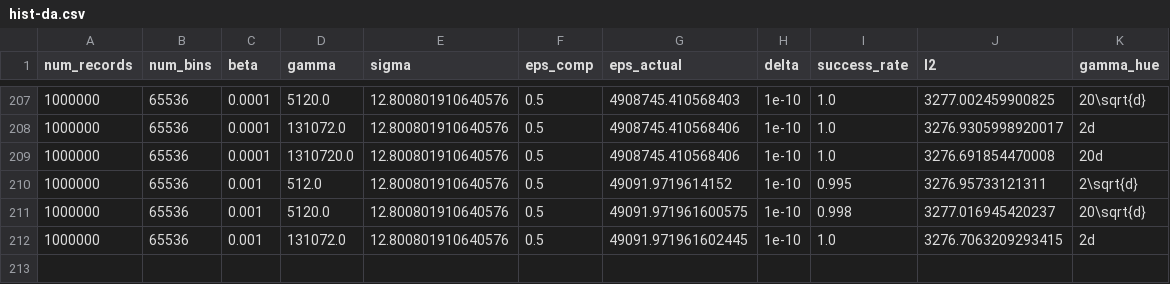
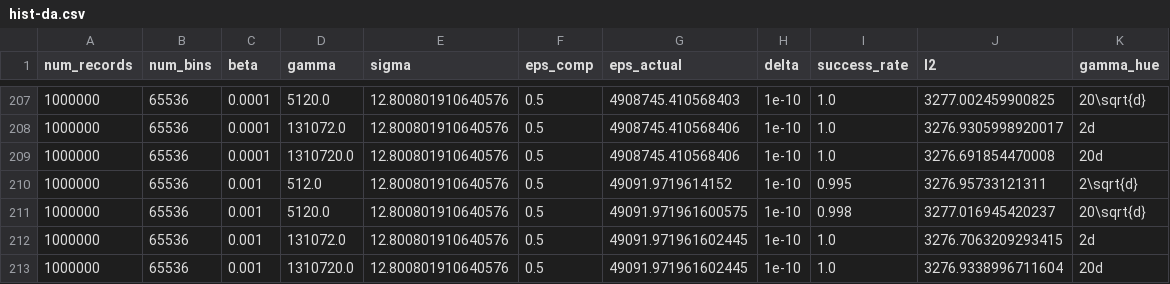
Before and after one commit to jvhs0706/GPM, a CSV file: logs/hist-da.csv, drawn as a sheet; only a part is shown, gaps mark what is left out.

Commit message:
Add histogram results to logs/hist-da.csv, with num_bins=65536, eps=0.5, beta=1e-3, gamma=1310720.

```diff
--- a/logs/hist-da.csv
+++ b/logs/hist-da.csv
@@ -212 +212,2 @@ num_records,num_bins,beta,gamma,sigma,eps_comp,eps_actual,delta,success_rate,l2,
 1000000,65536,0.001,131072.0,12.800801910640576,0.5,49091.971961602445,1e-10,1.0,3276.7063209293415,2d
+1000000,65536,0.001,1310720.0,12.800801910640576,0.5,49091.971961602445,1e-10,1.0,3276.9338996711604,20d
```
